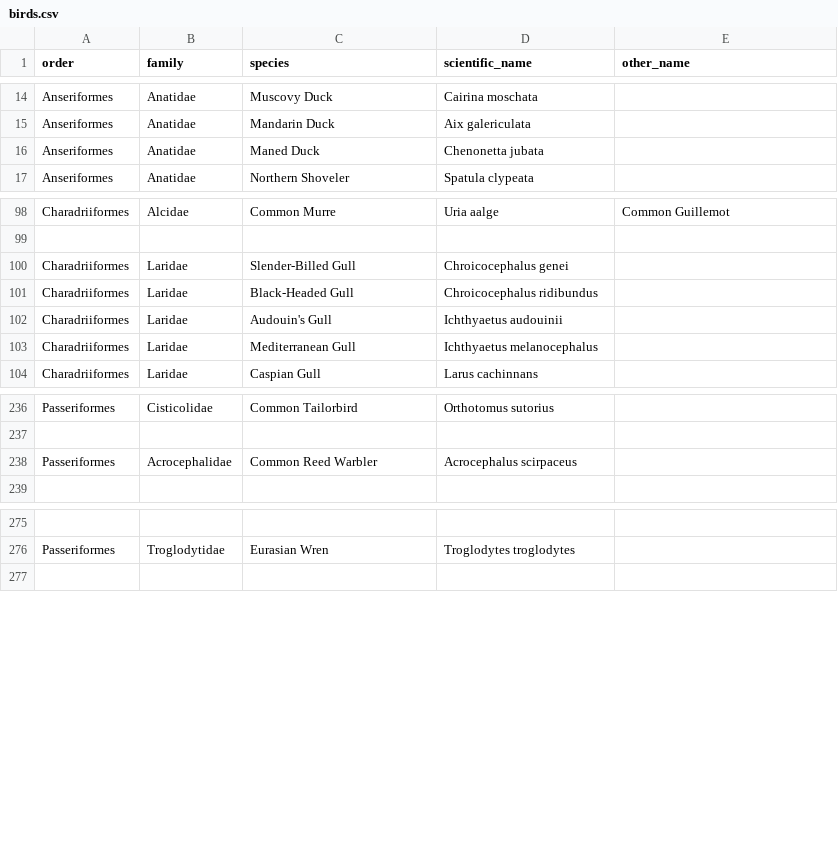
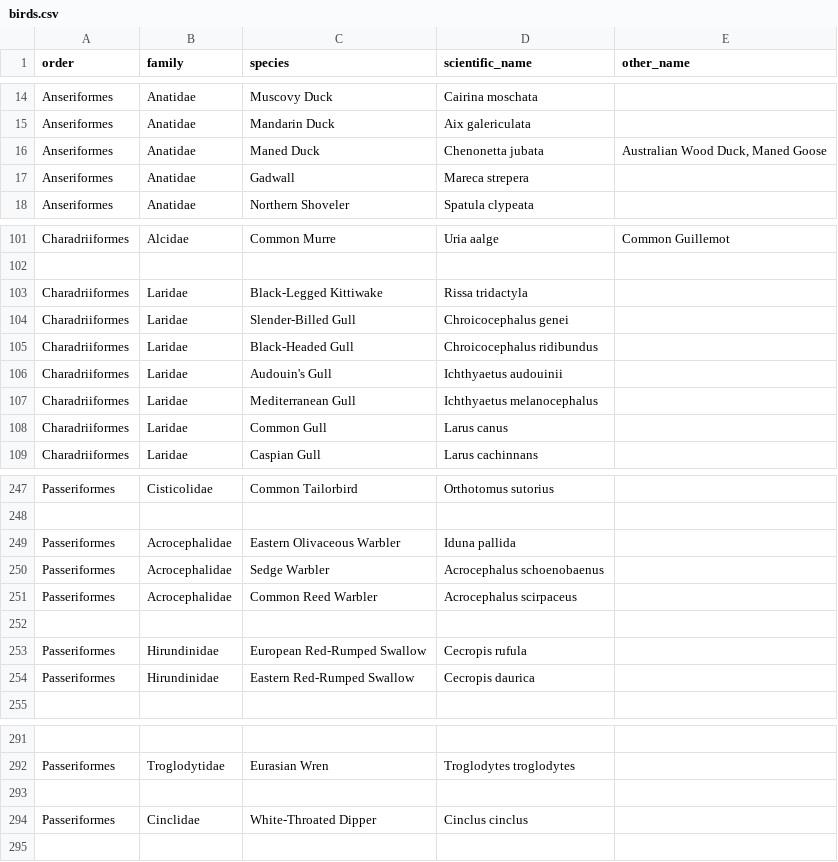
Before and after one commit to forgetmelot/forgetmelot.github.io, a CSV file: birds.csv, drawn as a sheet; only a part is shown, gaps mark what is left out; the diff covers the shown part only; the diff names each change by its address in the sheet, - before the commit and + after, or states it on an @@ line.

```diff
--- a/birds.csv
+++ b/birds.csv
-E16 (other_name): (empty)
+E16 (other_name): Australian Wood Duck, Maned Goose
+row 17: Anseriformes | Anatidae | Gadwall | Mareca strepera
+row 103: Charadriiformes | Laridae | Black-Legged Kittiwake | Rissa tridactyla
+row 108: Charadriiformes | Laridae | Common Gull | Larus canus
+row 249: Passeriformes | Acrocephalidae | Eastern Olivaceous Warbler | Iduna pallida
+row 250: Passeriformes | Acrocephalidae | Sedge Warbler | Acrocephalus schoenobaenus
+row 252: (empty)
+row 253: Passeriformes | Hirundinidae | European Red-Rumped Swallow | Cecropis rufula
+row 254: Passeriformes | Hirundinidae | Eastern Red-Rumped Swallow | Cecropis daurica
+row 293: (empty)
+row 294: Passeriformes | Cinclidae | White-Throated Dipper | Cinclus cinclus
```
Also changed, not shown: 16 added rows and 1 edited cell elsewhere in this file, 30 other files.
